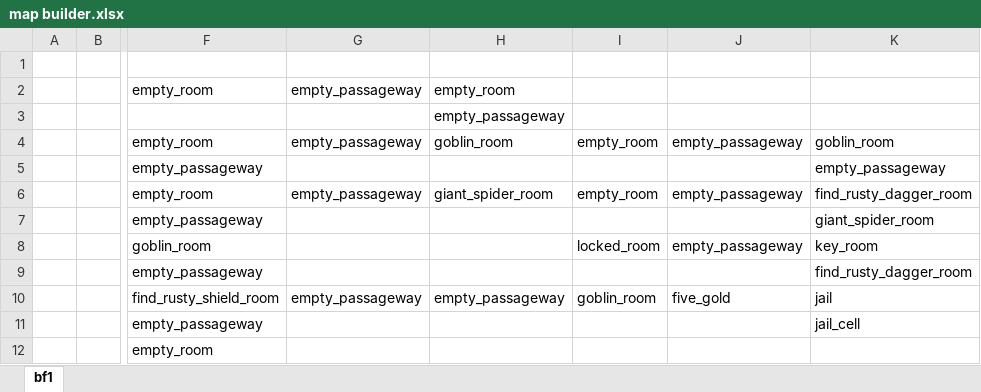
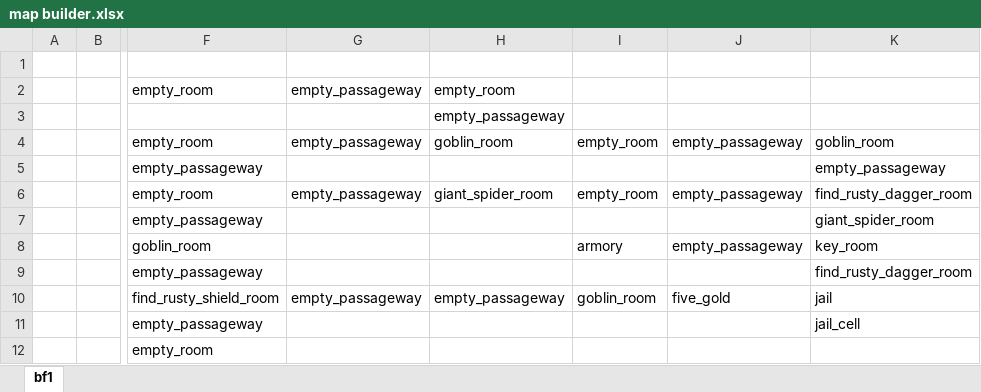
Before and after one commit to Flintzer0/The-Castle, an Excel workbook: resources/map builder.xlsx, sheet bf1, drawn as a sheet; only a part is shown, gaps mark what is left out; values as stored, in another font and other column widths than the file's, no borders; the diff names each change by its address in the sheet, - before the commit and + after, or states it on an @@ line.

```diff
--- a/resources/map builder.xlsx (sheet bf1)
+++ b/resources/map builder.xlsx (sheet bf1)
-I8: locked_room
+I8: armory
```
Also changed, not shown: 5 other files.
